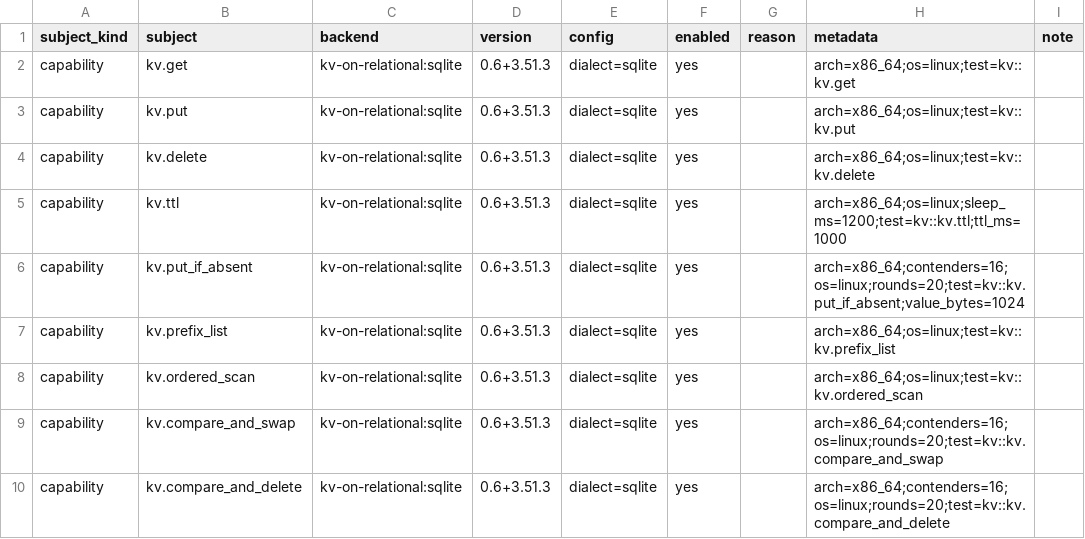
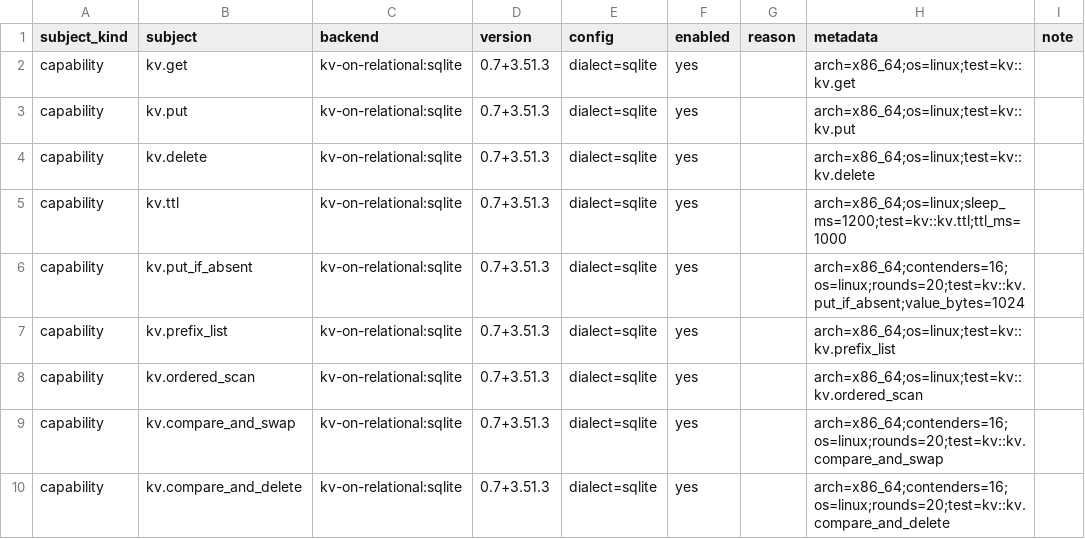
Before and after one commit to ciresnave/PersistAnt, a TSV file: matrix/sqlx-sqlite.tsv, drawn as a sheet; only a part is shown; the diff covers the shown part only.

```diff
--- a/matrix/sqlx-sqlite.tsv
+++ b/matrix/sqlx-sqlite.tsv
@@ -1,10 +1,10 @@
 subject_kind	subject	backend	version	config	enabled	reason	metadata	note
-capability	kv.get	kv-on-relational:sqlite	0.6+3.51.3	dialect=sqlite	yes		arch=x86_64;os=linux;test=kv::kv.get	
-capability	kv.put	kv-on-relational:sqlite	0.6+3.51.3	dialect=sqlite	yes		arch=x86_64;os=linux;test=kv::kv.put	
-capability	kv.delete	kv-on-relational:sqlite	0.6+3.51.3	dialect=sqlite	yes		arch=x86_64;os=linux;test=kv::kv.delete	
-capability	kv.ttl	kv-on-relational:sqlite	0.6+3.51.3	dialect=sqlite	yes		arch=x86_64;os=linux;sleep_ms=1200;test=kv::kv.ttl;ttl_ms=1000	
-capability	kv.put_if_absent	kv-on-relational:sqlite	0.6+3.51.3	dialect=sqlite	yes		arch=x86_64;contenders=16;os=linux;rounds=20;test=kv::kv.put_if_absent;value_bytes=1024	
-capability	kv.prefix_list	kv-on-relational:sqlite	0.6+3.51.3	dialect=sqlite	yes		arch=x86_64;os=linux;test=kv::kv.prefix_list	
-capability	kv.ordered_scan	kv-on-relational:sqlite	0.6+3.51.3	dialect=sqlite	yes		arch=x86_64;os=linux;test=kv::kv.ordered_scan	
-capability	kv.compare_and_swap	kv-on-relational:sqlite	0.6+3.51.3	dialect=sqlite	yes		arch=x86_64;contenders=16;os=linux;rounds=20;test=kv::kv.compare_and_swap	
-capability	kv.compare_and_delete	kv-on-relational:sqlite	0.6+3.51.3	dialect=sqlite	yes		arch=x86_64;contenders=16;os=linux;rounds=20;test=kv::kv.compare_and_delete	
+capability	kv.get	kv-on-relational:sqlite	0.7+3.51.3	dialect=sqlite	yes		arch=x86_64;os=linux;test=kv::kv.get	
+capability	kv.put	kv-on-relational:sqlite	0.7+3.51.3	dialect=sqlite	yes		arch=x86_64;os=linux;test=kv::kv.put	
+capability	kv.delete	kv-on-relational:sqlite	0.7+3.51.3	dialect=sqlite	yes		arch=x86_64;os=linux;test=kv::kv.delete	
+capability	kv.ttl	kv-on-relational:sqlite	0.7+3.51.3	dialect=sqlite	yes		arch=x86_64;os=linux;sleep_ms=1200;test=kv::kv.ttl;ttl_ms=1000	
+capability	kv.put_if_absent	kv-on-relational:sqlite	0.7+3.51.3	dialect=sqlite	yes		arch=x86_64;contenders=16;os=linux;rounds=20;test=kv::kv.put_if_absent;value_bytes=1024	
+capability	kv.prefix_list	kv-on-relational:sqlite	0.7+3.51.3	dialect=sqlite	yes		arch=x86_64;os=linux;test=kv::kv.prefix_list	
+capability	kv.ordered_scan	kv-on-relational:sqlite	0.7+3.51.3	dialect=sqlite	yes		arch=x86_64;os=linux;test=kv::kv.ordered_scan	
+capability	kv.compare_and_swap	kv-on-relational:sqlite	0.7+3.51.3	dialect=sqlite	yes		arch=x86_64;contenders=16;os=linux;rounds=20;test=kv::kv.compare_and_swap	
+capability	kv.compare_and_delete	kv-on-relational:sqlite	0.7+3.51.3	dialect=sqlite	yes		arch=x86_64;contenders=16;os=linux;rounds=20;test=kv::kv.compare_and_delete	
```
Also changed, not shown: 1 added row and 8 edited cells elsewhere in this file, matrix/opendal.tsv, matrix/sqlx-mysql.tsv, 19 other files.
